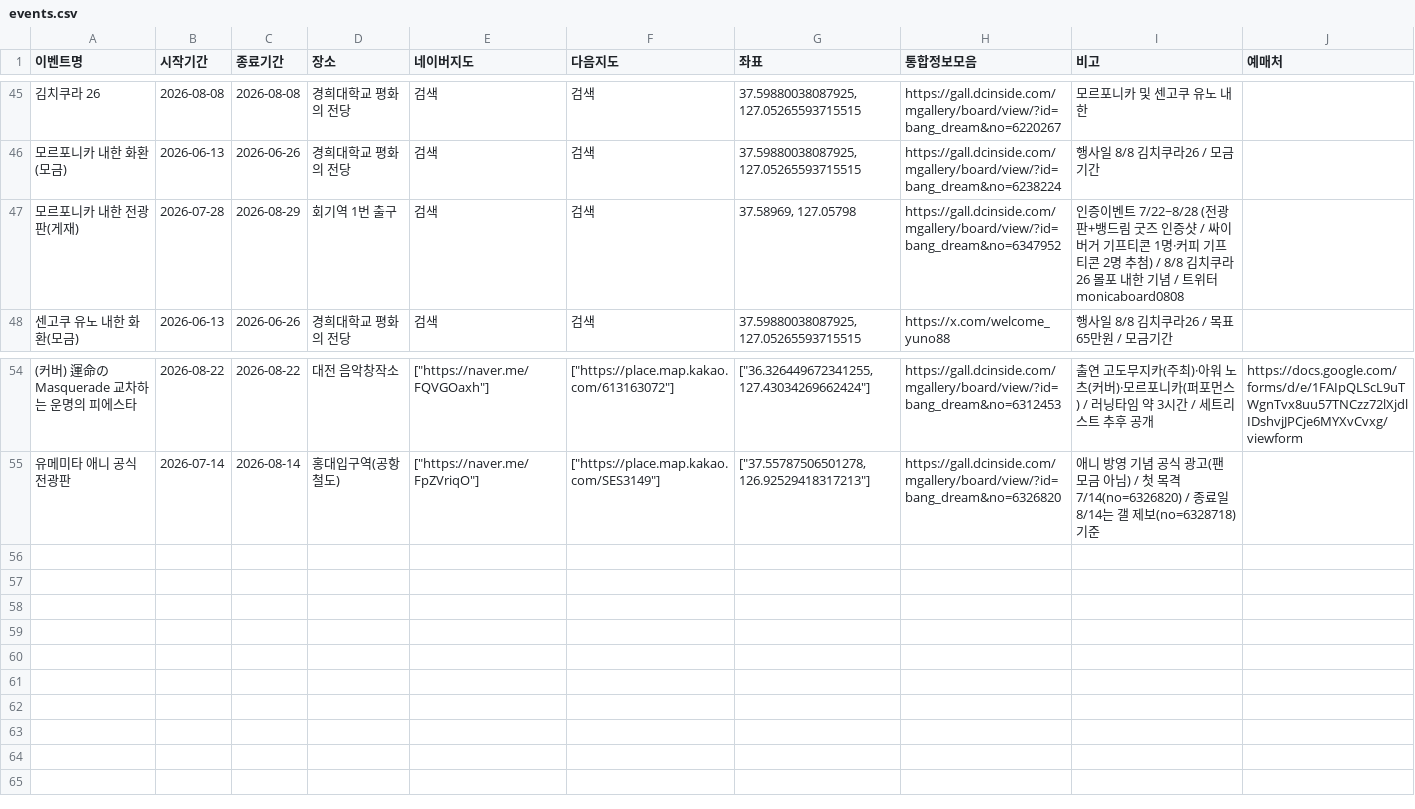
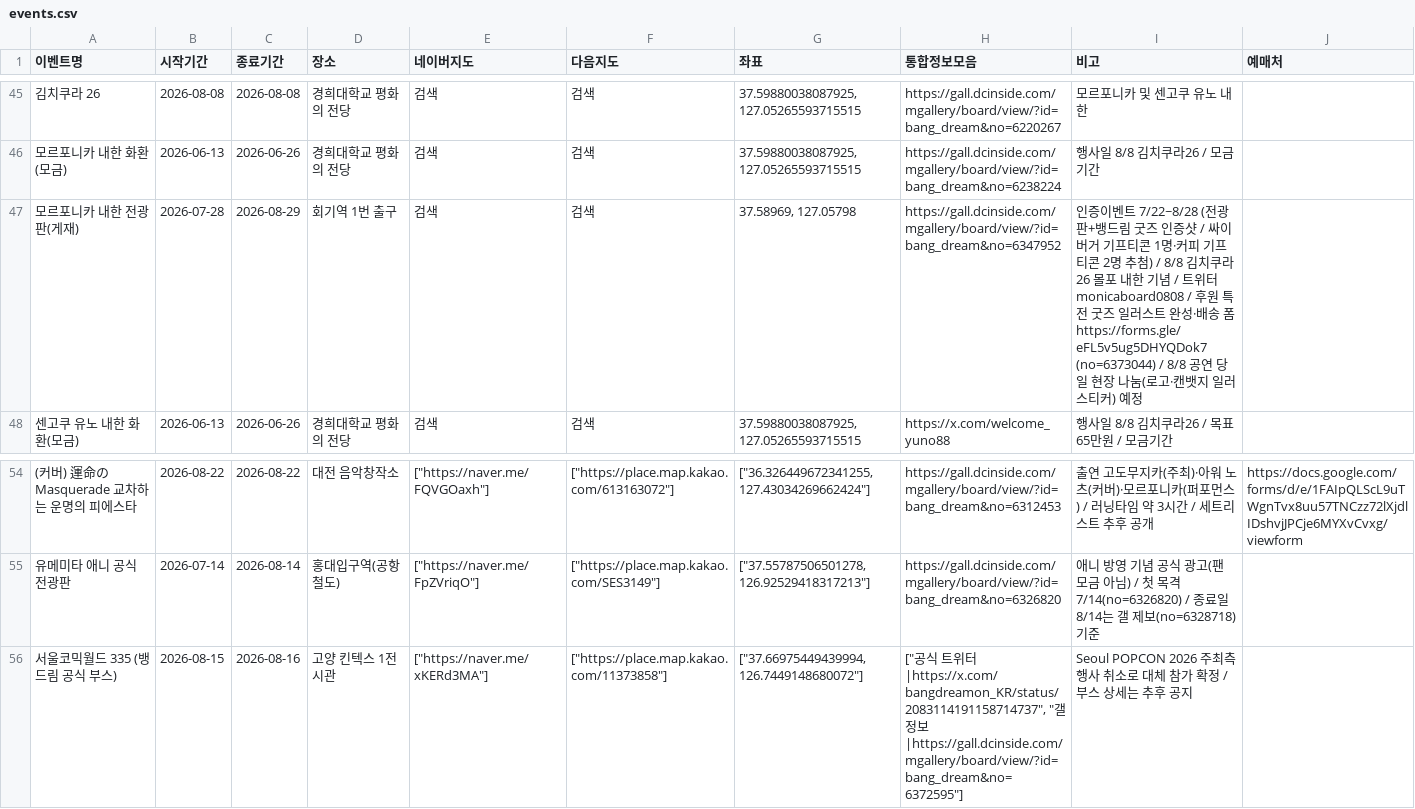
Before and after one commit to bandorigall/bangdream_events.github.io, a CSV file: events.csv, drawn as a sheet; only a part is shown, gaps mark what is left out; the diff names each change by its address in the sheet, - before the commit and + after, or states it on an @@ line.

```diff
--- a/events.csv
+++ b/events.csv
-I47 (비고): …위터 monicaboard0808
+I47 (비고): …위터 monicaboard0808 / 후원 특전 굿즈 일러스트 완성·배송 폼 https://forms.gle/eFL5v5ug5DHYQDok7 (no=6373044) / 8/8 공연 당일 현장 나눔(로고·캔뱃지 일러 스티커) 예정
+row 56: 서울코믹월드 335 (뱅드림 공식 부스) | 2026-08-15 | 2026-08-16 | 고양 킨텍스 1전시관 | ["https://naver.me/xKERd3MA"] | ["https://place.map.kakao.com/11373858"] | ["37.66975449439994, 126.7449148680072"] | ["공식 트위터|https://x.com/bangdreamon_KR/status/2083114191158714737", "갤 정보|https://gall.dcinside.com/mgallery/board/view/?id=bang_dream&no=6372595"] | Seoul POPCON 2026 주최측 행사 취소로 대체 참가 확정 / 부스 상세는 추후 공지
```
Also changed, not shown: 1 other file.
